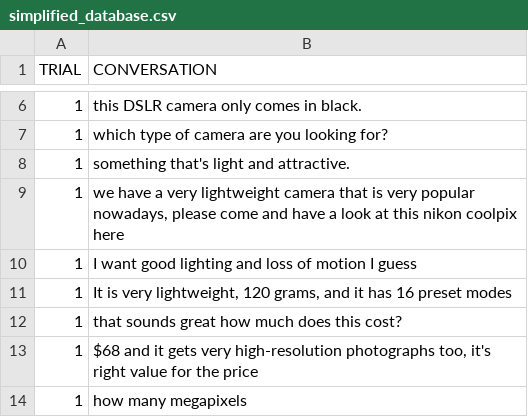
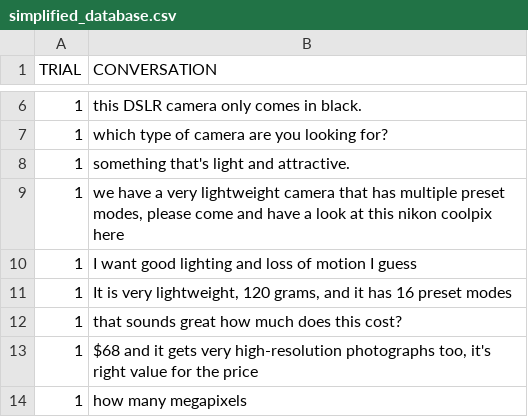
Before and after one commit to VictorPozoFernandez/ai4hri, a CSV file: scripts/simplified_database.csv, drawn as a sheet; only a part is shown, gaps mark what is left out; the diff names each change by its address in the sheet, - before the commit and + after, or states it on an @@ line.

```diff
--- a/scripts/simplified_database.csv
+++ b/scripts/simplified_database.csv
-B9 (CONVERSATION): …camera that is very popular nowadays, please come…
+B9 (CONVERSATION): …camera that has multiple preset modes, please come…
```
Also changed, not shown: 2 other files.
